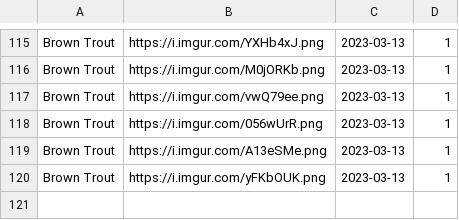
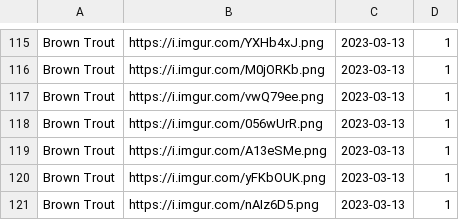
Before and after one commit to cogrpar/FishNetStreamCapture, a CSV file: convertcsv.csv, drawn as a sheet; only a part is shown, gaps mark what is left out.

```diff
--- a/convertcsv.csv
+++ b/convertcsv.csv
@@ -120 +120,2 @@ Brown Trout,https://i.imgur.com/A13eSMe.png,2023-03-13,1
 Brown Trout,https://i.imgur.com/yFKbOUK.png,2023-03-13,1
+Brown Trout,https://i.imgur.com/nAIz6D5.png,2023-03-13,1
```
Also changed, not shown: 2 other files.
